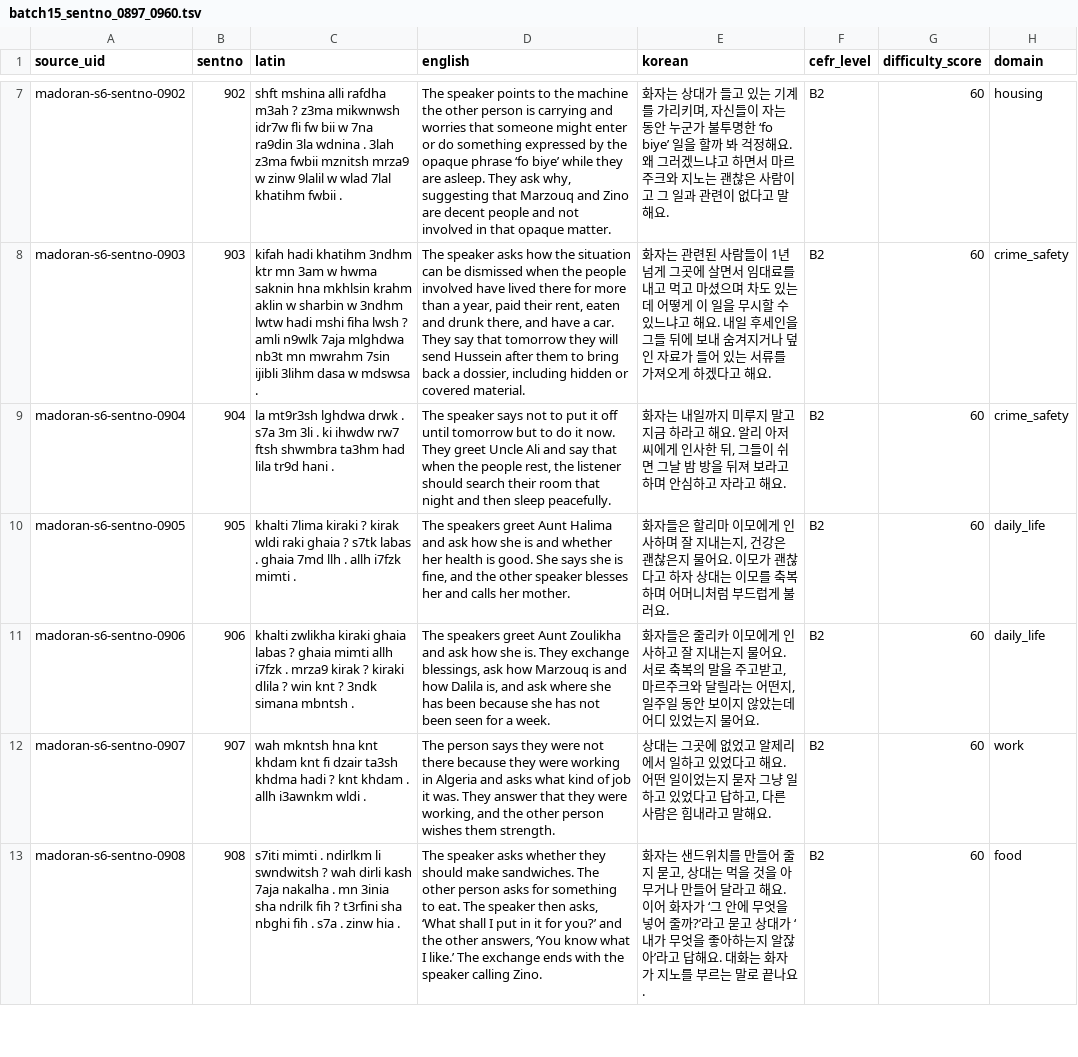
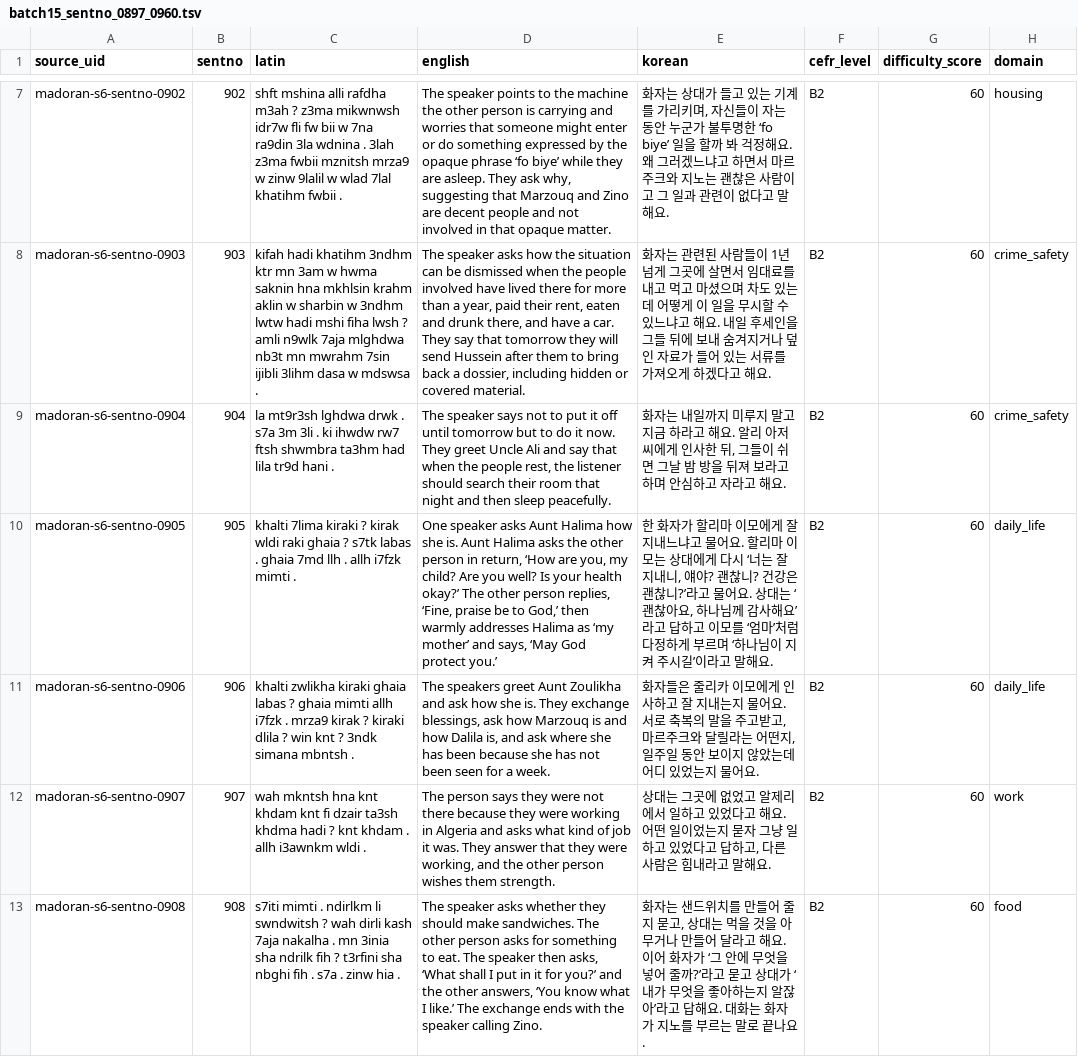
Before and after one commit to Yucef-84/data-orandarja, a TSV file: data/master/enrichment/batches/batch15_sentno_0897_0960.tsv, drawn as a sheet; only a part is shown, gaps mark what is left out; the diff covers the shown part only; the diff names each change by its address in the sheet, - before the commit and + after, or states it on an @@ line.

Commit message:
fix: apply Batch15 correction02 review fixes

```diff
--- a/data/master/enrichment/batches/batch15_sentno_0897_0960.tsv
+++ b/data/master/enrichment/batches/batch15_sentno_0897_0960.tsv
-D10 (english): The speakers greet Aunt Halima and ask how she is and whether her health is good. She says she is fine, and the other speaker blesses her and calls her mother.
+D10 (english): One speaker asks Aunt Halima how she is. Aunt Halima asks the other person in return, ‘How are you, my child? Are you well? Is your health okay?’ The other person replies, ‘Fine, praise be to God,’ then warmly addresses Halima as ‘my mother’ and says, ‘May God protect you.’
-E10 (korean): 화자들은 할리마 이모에게 인사하며 잘 지내는지, 건강은 괜찮은지 물어요. 이모가 괜찮다고 하자 상대는 이모를 축복하며 어머니처럼 부드럽게 불러요.
+E10 (korean): 한 화자가 할리마 이모에게 잘 지내느냐고 물어요. 할리마 이모는 상대에게 다시 ‘너는 잘 지내니, 얘야? 괜찮니? 건강은 괜찮니?’라고 물어요. 상대는 ‘괜찮아요, 하나님께 감사해요’라고 답하고 이모를 ‘엄마’처럼 다정하게 부르며 ‘하나님이 지켜 주시길’이라고 말해요.
```
Also changed, not shown: 8 edited cells elsewhere in this file, data/master/enrichment/madoran_sentence_enrichment.tsv, 6 other files.
